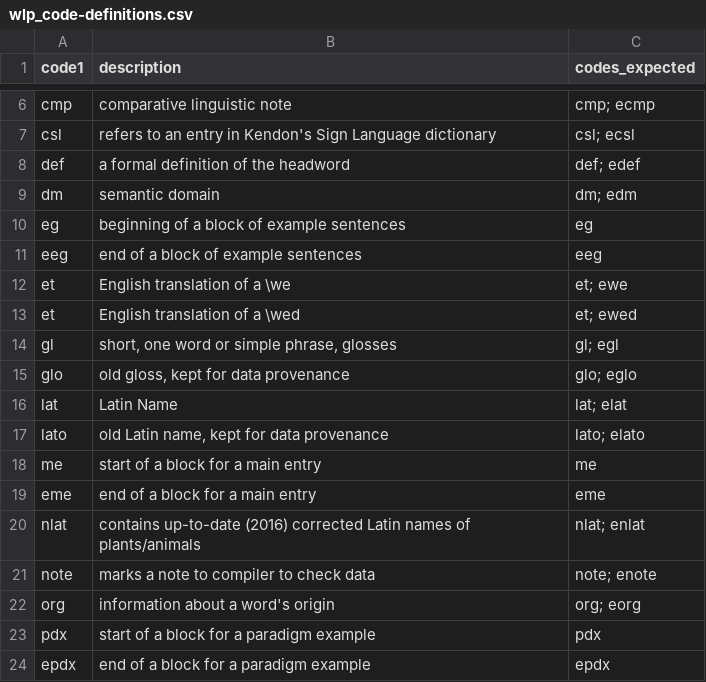
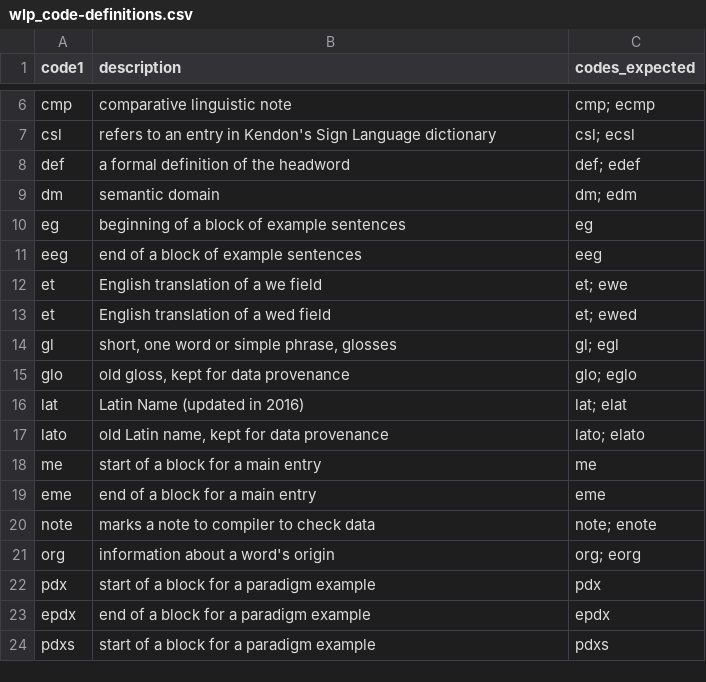
Before and after one commit to CoEDL/yinarlingi, a CSV file: inst/structures/wlp_code-definitions.csv, drawn as a sheet; only a part is shown, gaps mark what is left out; the shorter side is filled out with more unchanged rows.

Commit message:
Removed nlat from fields list

```diff
--- a/inst/structures/wlp_code-definitions.csv
+++ b/inst/structures/wlp_code-definitions.csv
@@ -11,7 +11,7 @@ eg,beginning of a block of example sentences,eg
 eeg,end of a block of example sentences,eeg
-et,English translation of a \we,et; ewe
-et,English translation of a \wed,et; ewed
+et,English translation of a we field,et; ewe
+et,English translation of a wed field,et; ewed
 gl,"short, one word or simple phrase, glosses",gl; egl
 glo,"old gloss, kept for data provenance",glo; eglo
-lat,Latin Name,lat; elat
+lat,Latin Name (updated in 2016),lat; elat
 lato,"old Latin name, kept for data provenance",lato; elato
@@ -19,3 +19,2 @@ me,start of a block for a main entry,me
 eme,end of a block for a main entry,eme
-nlat,contains up-to-date (2016) corrected Latin names of plants/animals,nlat; enlat
 note,marks a note to compiler to check data,note; enote
```
Also changed, not shown: 1 other file.
